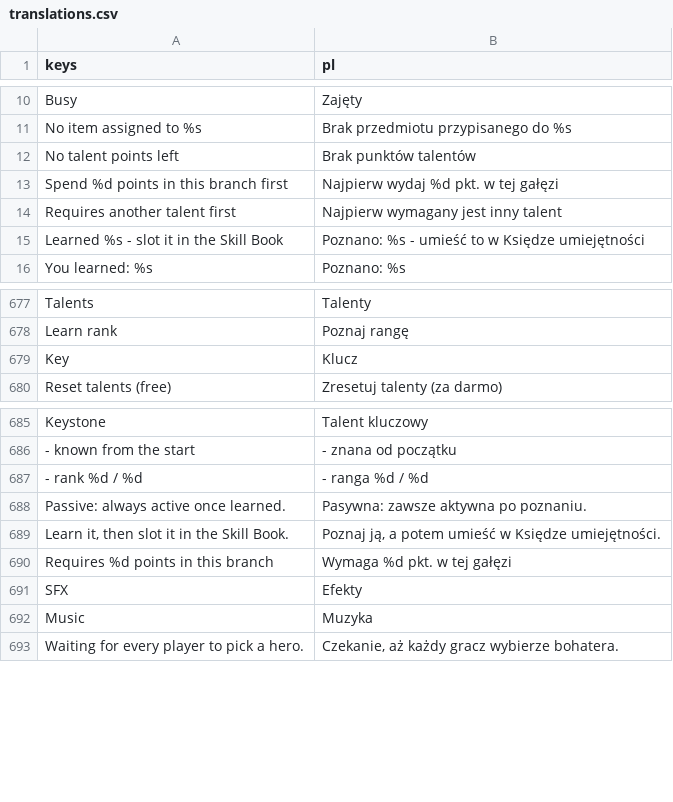
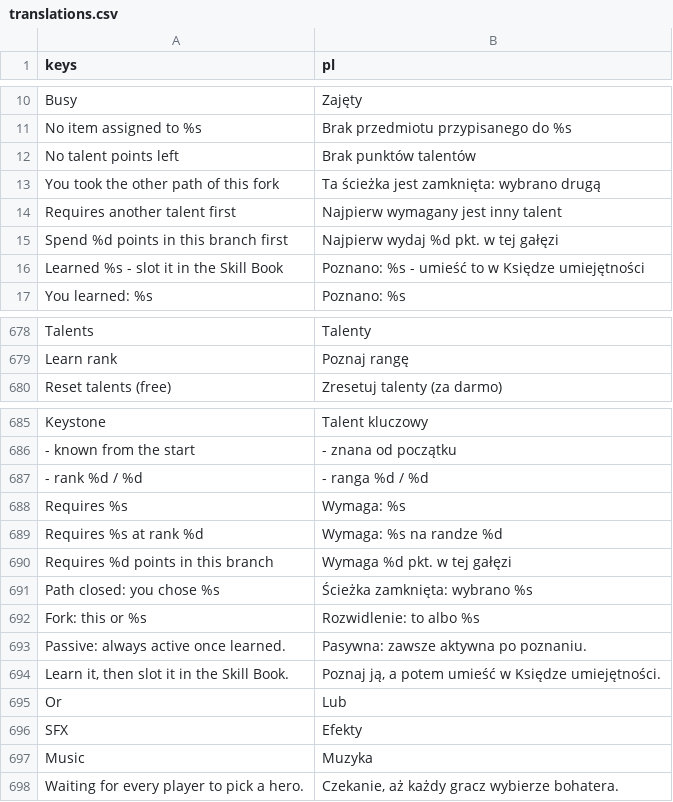
Before and after one commit to K-u-r-c/funtasy, a CSV file: data/i18n/translations.csv, drawn as a sheet; only a part is shown, gaps mark what is left out.

```diff
--- a/data/i18n/translations.csv
+++ b/data/i18n/translations.csv
@@ -12,4 +12,5 @@ No item assigned to %s,Brak przedmiotu przypisanego do %s
 No talent points left,Brak punktów talentów
+You took the other path of this fork,Ta ścieżka jest zamknięta: wybrano drugą
+Requires another talent first,Najpierw wymagany jest inny talent
 Spend %d points in this branch first,Najpierw wydaj %d pkt. w tej gałęzi
-Requires another talent first,Najpierw wymagany jest inny talent
 Learned %s - slot it in the Skill Book,Poznano: %s - umieść to w Księdze umiejętności
@@ -680,3 +681,2 @@ Talents,Talenty
 Learn rank,Poznaj rangę
-Key,Klucz
 Reset talents (free),Zresetuj talenty (za darmo)
@@ -689,2 +689,7 @@ Keystone,Talent kluczowy
  - rank %d / %d, - ranga %d / %d
+Requires %s,Wymaga: %s
+Requires %s at rank %d,Wymaga: %s na randze %d
+Requires %d points in this branch,Wymaga %d pkt. w tej gałęzi
+Path closed: you chose %s,Ścieżka zamknięta: wybrano %s
+Fork: this or %s,Rozwidlenie: to albo %s
 "
@@ -695,3 +700,3 @@ Learn it, then slot it in the Skill Book.","
 Poznaj ją, a potem umieść w Księdze umiejętności."
-Requires %d points in this branch,Wymaga %d pkt. w tej gałęzi
+Or,Lub
 SFX,Efekty
```
Also changed, not shown: 15 other files.
